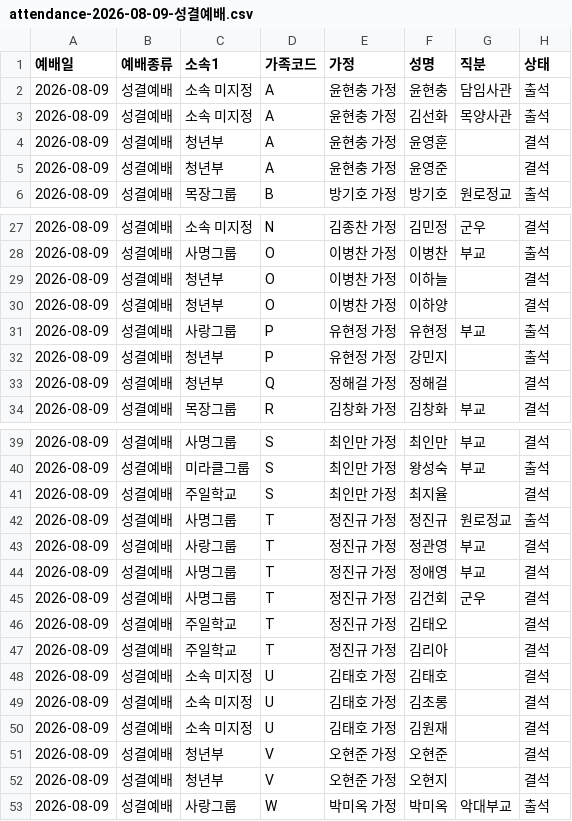
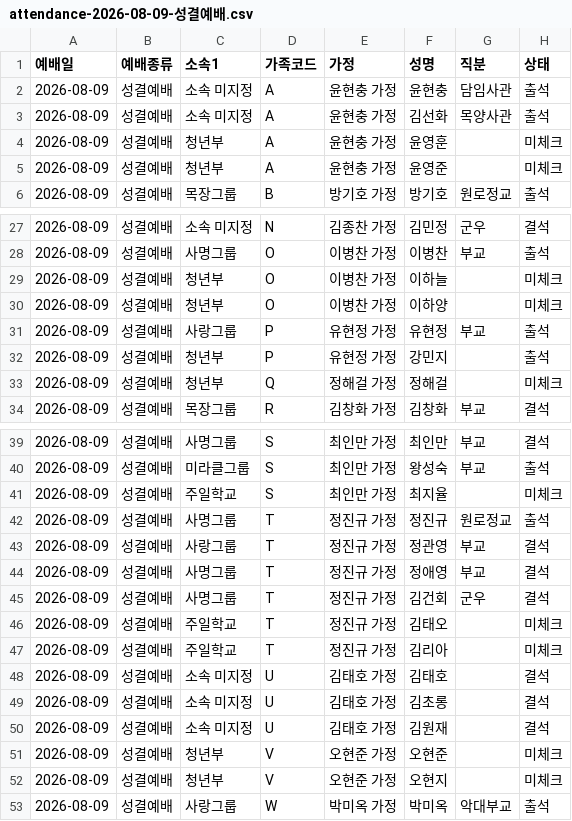
Before and after one commit to cjy3757-stack/gesms-v10, a CSV file: attendance-2026-08-09-성결예배.csv, drawn as a sheet; only a part is shown, gaps mark what is left out; the diff covers the shown part only.

```diff
--- a/attendance-2026-08-09-성결예배.csv
+++ b/attendance-2026-08-09-성결예배.csv
@@ -3,4 +3,4 @@
 "2026-08-09","성결예배","소속 미지정","A","윤현충 가정","김선화","목양사관","출석"
-"2026-08-09","성결예배","청년부","A","윤현충 가정","윤영훈","","결석"
-"2026-08-09","성결예배","청년부","A","윤현충 가정","윤영준","","결석"
+"2026-08-09","성결예배","청년부","A","윤현충 가정","윤영훈","","미체크"
+"2026-08-09","성결예배","청년부","A","윤현충 가정","윤영준","","미체크"
 "2026-08-09","성결예배","목장그룹","B","방기호 가정","방기호","원로정교","출석"
@@ -28,7 +28,7 @@
 "2026-08-09","성결예배","사명그룹","O","이병찬 가정","이병찬","부교","출석"
-"2026-08-09","성결예배","청년부","O","이병찬 가정","이하늘","","결석"
-"2026-08-09","성결예배","청년부","O","이병찬 가정","이하양","","결석"
+"2026-08-09","성결예배","청년부","O","이병찬 가정","이하늘","","미체크"
+"2026-08-09","성결예배","청년부","O","이병찬 가정","이하양","","미체크"
 "2026-08-09","성결예배","사랑그룹","P","유현정 가정","유현정","부교","출석"
 "2026-08-09","성결예배","청년부","P","유현정 가정","강민지","","출석"
-"2026-08-09","성결예배","청년부","Q","정해걸 가정","정해걸","","결석"
+"2026-08-09","성결예배","청년부","Q","정해걸 가정","정해걸","","미체크"
 "2026-08-09","성결예배","목장그룹","R","김창화 가정","김창화","부교","결석"
@@ -40,3 +40,3 @@
 "2026-08-09","성결예배","미라클그룹","S","최인만 가정","왕성숙","부교","출석"
-"2026-08-09","성결예배","주일학교","S","최인만 가정","최지율","","결석"
+"2026-08-09","성결예배","주일학교","S","최인만 가정","최지율","","미체크"
 "2026-08-09","성결예배","사명그룹","T","정진규 가정","정진규","원로정교","출석"
@@ -45,4 +45,4 @@
 "2026-08-09","성결예배","사명그룹","T","정진규 가정","김건회","군우","결석"
-"2026-08-09","성결예배","주일학교","T","정진규 가정","김태오","","결석"
-"2026-08-09","성결예배","주일학교","T","정진규 가정","김리아","","결석"
+"2026-08-09","성결예배","주일학교","T","정진규 가정","김태오","","미체크"
+"2026-08-09","성결예배","주일학교","T","정진규 가정","김리아","","미체크"
 "2026-08-09","성결예배","소속 미지정","U","김태호 가정","김태호","","결석"
@@ -50,4 +50,4 @@
 "2026-08-09","성결예배","소속 미지정","U","김태호 가정","김원재","","결석"
-"2026-08-09","성결예배","청년부","V","오현준 가정","오현준","","결석"
-"2026-08-09","성결예배","청년부","V","오현준 가정","오현지","","결석"
+"2026-08-09","성결예배","청년부","V","오현준 가정","오현준","","미체크"
+"2026-08-09","성결예배","청년부","V","오현준 가정","오현지","","미체크"
 "2026-08-09","성결예배","사랑그룹","W","박미옥 가정","박미옥","악대부교","출석"
```
Also changed, not shown: 11 edited cells elsewhere in this file, attendance-2026-08-09-청년부.csv, 10 other files.
